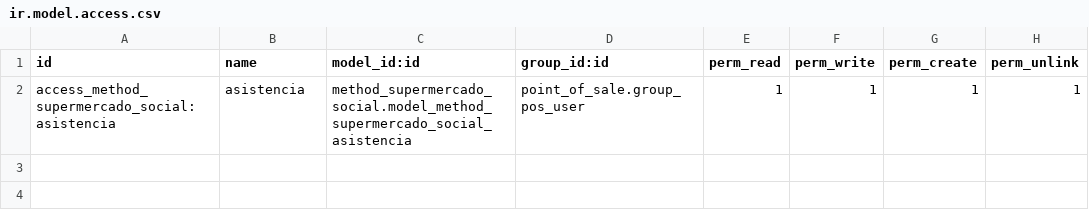
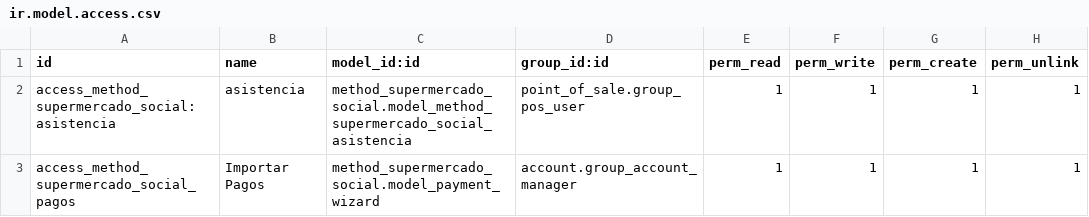
Before and after one commit to Cesar250101/method_supermercado_social, a CSV file: security/ir.model.access.csv, drawn as a sheet.

Commit message:
Opción de importar pagos

```diff
--- a/security/ir.model.access.csv
+++ b/security/ir.model.access.csv
@@ -2 +2,2 @@ id,name,model_id:id,group_id:id,perm_read,perm_write,perm_create,perm_unlink
 access_method_supermercado_social:asistencia,asistencia,method_supermercado_social.model_method_supermercado_social_asistencia,point_of_sale.group_pos_user,1,1,1,1
+access_method_supermercado_social_pagos,Importar Pagos,method_supermercado_social.model_payment_wizard,account.group_account_manager,1,1,1,1
```
Also changed, not shown: 3 other files.
